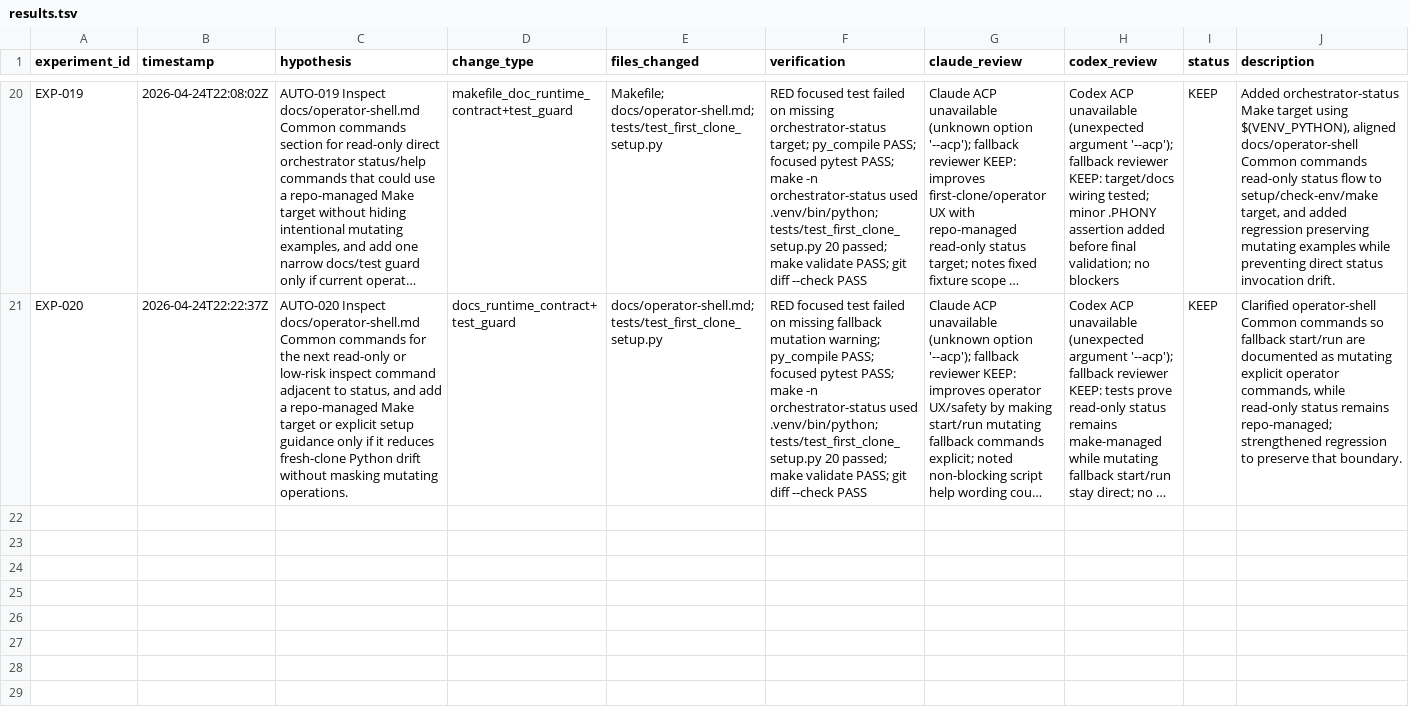
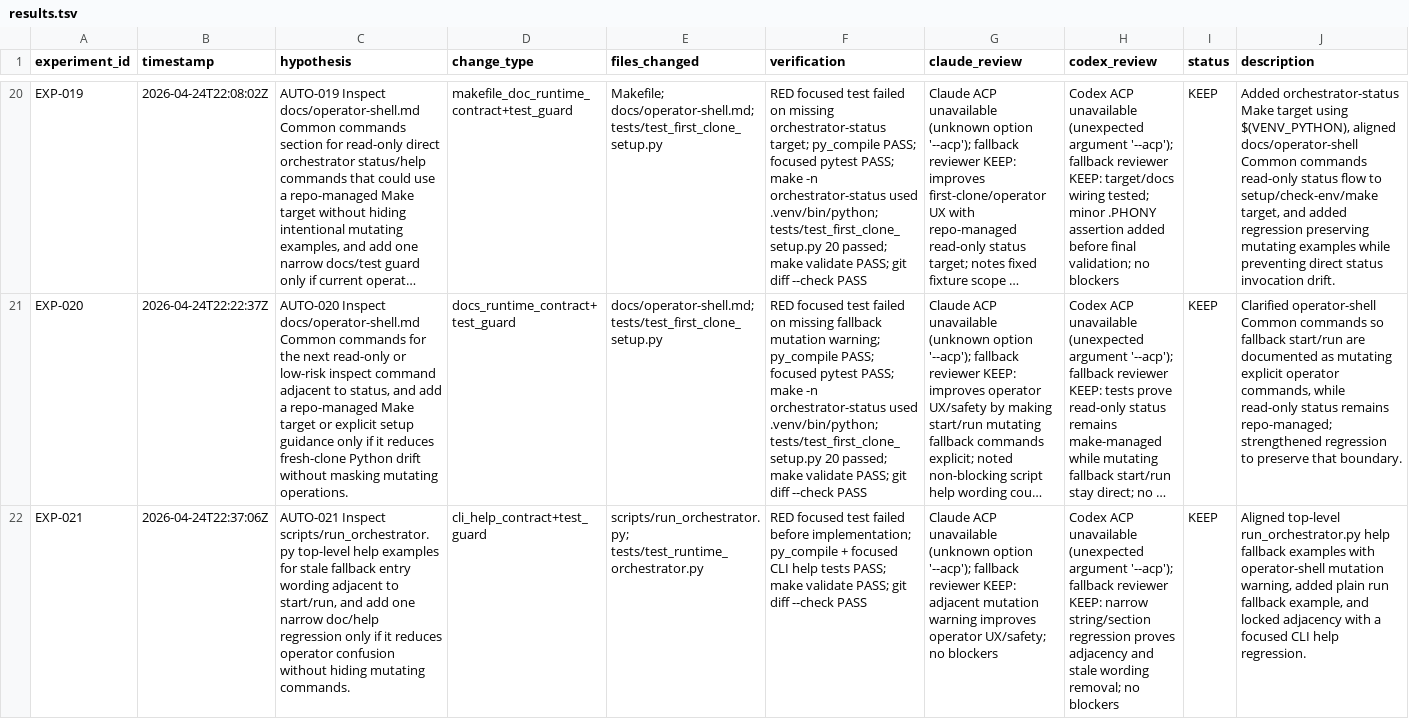
Before and after one commit to gimso2x/forgeflow, a TSV file: .claude/autoresearch/results.tsv, drawn as a sheet; only a part is shown, gaps mark what is left out; long unchanged cells end in …; the diff names each change by its address in the sheet, - before the commit and + after, or states it on an @@ line.

Commit message:
test: clarify fallback CLI help warning

```diff
--- a/.claude/autoresearch/results.tsv
+++ b/.claude/autoresearch/results.tsv
+row 22: EXP-021 | 2026-04-24T22:37:06Z | AUTO-021 Inspect scripts/run_orchestrator.py top-level help examples for stale fallback entry wording adjacent to start/run, and add one narrow doc/help regression only if it reduces operator confusion without hiding mutating commands. | cli_help_contract+test_guard | scripts/run_orchestrator.py; tests/test_runtime_orchestrator.py | RED focused test failed before implementation; py_compile + focused CLI help tests PASS; make validate PASS; git diff --check PASS | Claude ACP unavailable (unknown option '--acp'); fallback reviewer KEEP: adjacent mutation warning improves operator UX/safety; no blockers | Codex ACP unavailable (unexpected argument '--acp'); fallback reviewer KEEP: narrow string/section regression proves adjacency and stale wording removal; no blockers | KEEP | Aligned top-level run_orchestrator.py help fallback examples with operator-shell mutation warning, added plain run fallback example, and locked adjacency with a focused CLI help regression.
```
Also changed, not shown: 4 other files.
